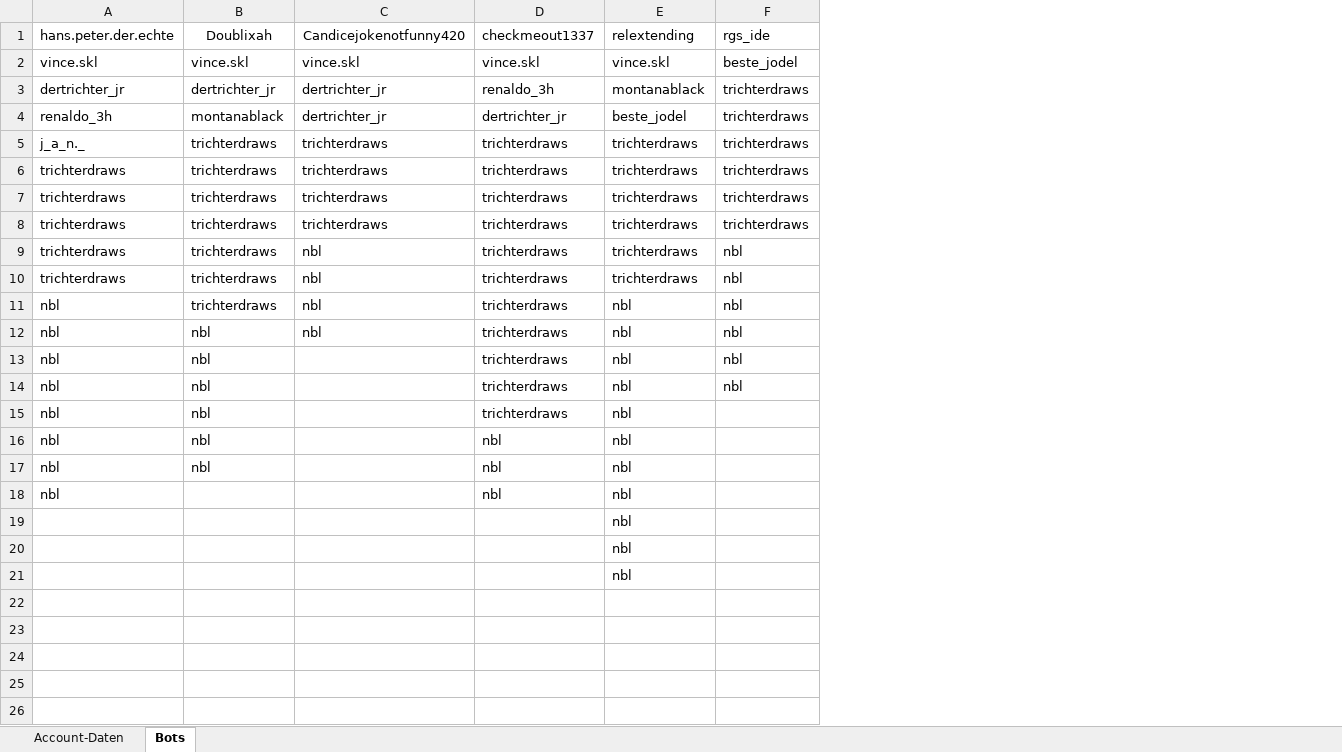
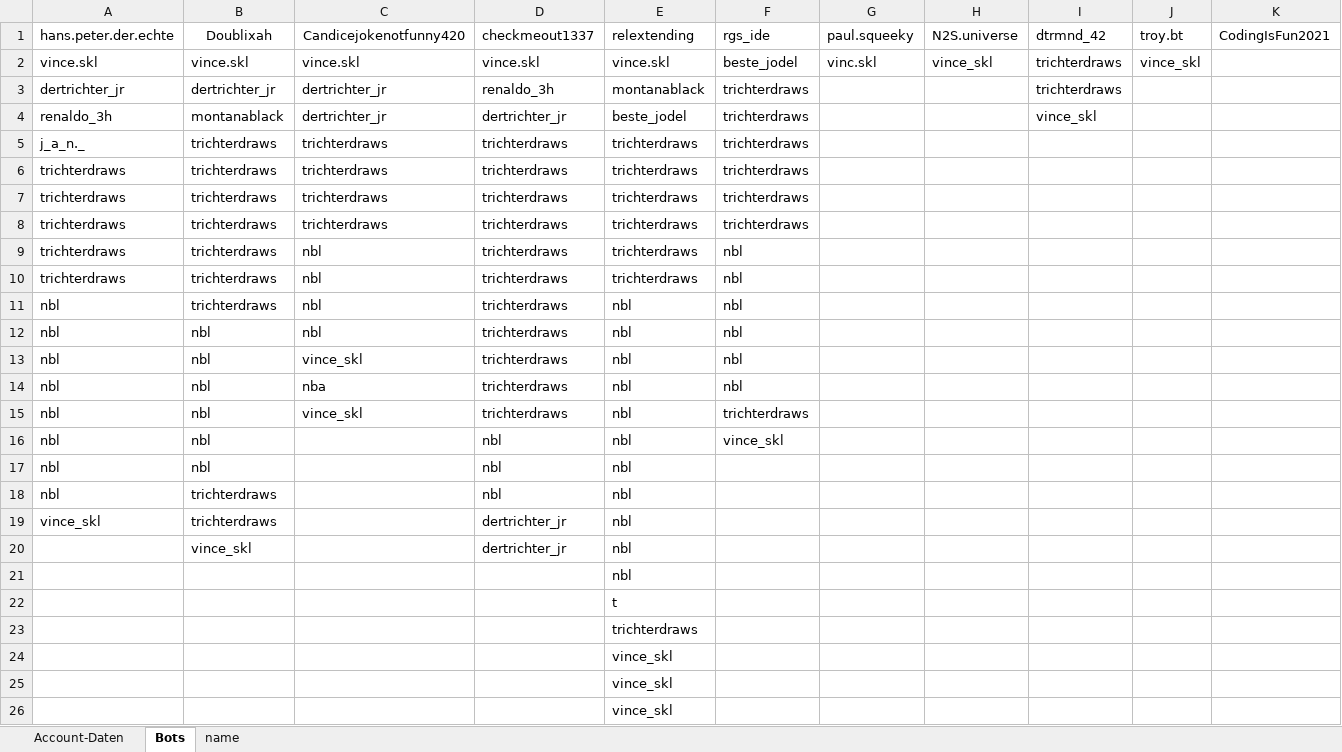
Before and after one commit to ThisIsAimLegend/Insta_Bot, an Excel workbook: data/data.xlsx, sheet Bots, drawn as a sheet; values as stored, in another font and other column widths than the file's, no borders; removed rows and columns are numbered as before the commit, all else as after; the diff names each change by its address in the sheet, - before the commit and + after, or states it on an @@ line.

```diff
--- a/data/data.xlsx (sheet Bots)
+++ b/data/data.xlsx (sheet Bots)
+sheet tab: name
+column G (paul.squeeky), row 2: vinc.skl
+column H (N2S.universe), row 2: vince_skl
+column I (dtrmnd_42), rows 2-4: trichterdraws | trichterdraws | vince_skl
+column J (troy.bt), row 2: vince_skl
+column K (CodingIsFun2021), empty
-C13 (Candicejokenotfunny420): (empty)
+C13 (Candicejokenotfunny420): vince_skl
-C14 (Candicejokenotfunny420): (empty)
+C14 (Candicejokenotfunny420): nba
-C15 (Candicejokenotfunny420): (empty)
+C15 (Candicejokenotfunny420): vince_skl
-F15 (rgs_ide): (empty)
+F15 (rgs_ide): trichterdraws
+row 16: nbl | nbl |  | nbl | nbl | vince_skl
-B18 (Doublixah): nbl
+B18 (Doublixah): trichterdraws
-row 18: nbl |  |  | nbl | nbl
+row 19: vince_skl | trichterdraws |  | dertrichter_jr | nbl
+row 20:  | vince_skl |  | dertrichter_jr | nbl
-E22 (relextending): nbl
+E22 (relextending): t
-E23 (relextending): nbl
+E23 (relextending): trichterdraws
+row 24:  |  |  |  | vince_skl
+row 25:  |  |  |  | vince_skl
+row 26:  |  |  |  | vince_skl
```
Also changed, not shown: sheet Account-Daten, 11 other files.
